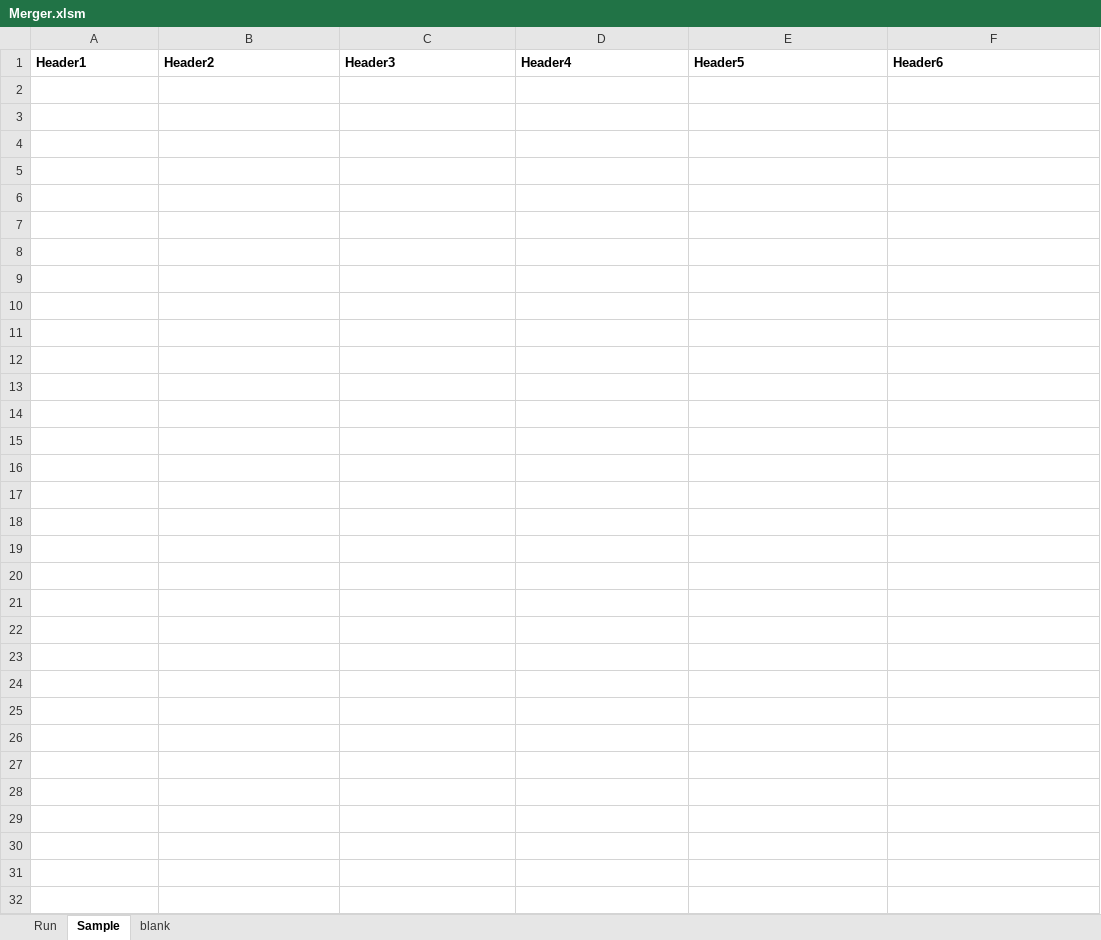
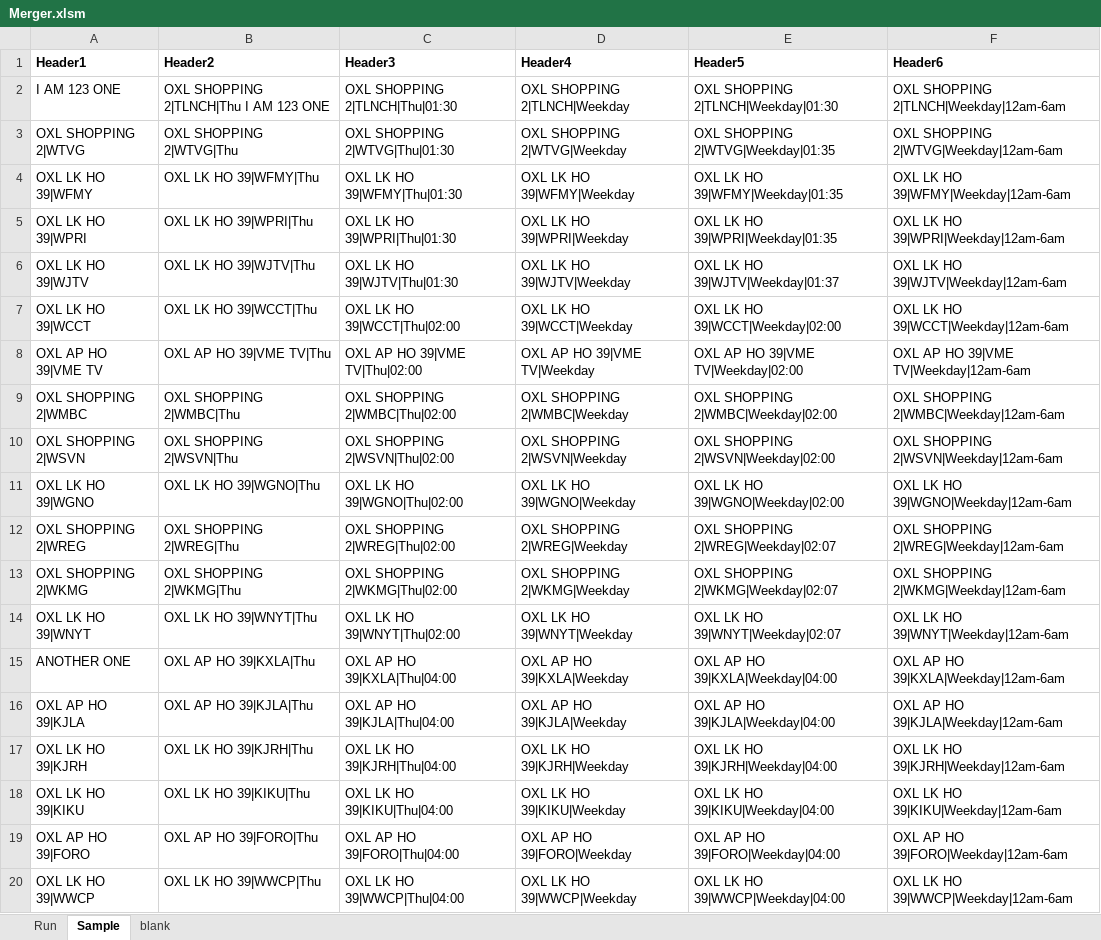
Before and after one commit to Farrenzo/vba, an Excel workbook: vbaMergeFiles/Merger.xlsm, sheet Sample, drawn as a sheet; only a part is shown; values as stored, in another font and other column widths than the file's, no borders; the diff covers the shown part only; the diff names each change by its address in the sheet, - before the commit and + after, or states it on an @@ line.

```diff
--- a/vbaMergeFiles/Merger.xlsm (sheet Sample)
+++ b/vbaMergeFiles/Merger.xlsm (sheet Sample)
+row 2: I AM 123 ONE | OXL SHOPPING 2|TLNCH|Thu I AM 123 ONE | OXL SHOPPING 2|TLNCH|Thu|01:30 | OXL SHOPPING 2|TLNCH|Weekday | OXL SHOPPING 2|TLNCH|Weekday|01:30 | OXL SHOPPING 2|TLNCH|Weekday|12am-6am
+row 3: OXL SHOPPING 2|WTVG | OXL SHOPPING 2|WTVG|Thu | OXL SHOPPING 2|WTVG|Thu|01:30 | OXL SHOPPING 2|WTVG|Weekday | OXL SHOPPING 2|WTVG|Weekday|01:35 | OXL SHOPPING 2|WTVG|Weekday|12am-6am
+row 4: OXL LK HO 39|WFMY | OXL LK HO 39|WFMY|Thu | OXL LK HO 39|WFMY|Thu|01:30 | OXL LK HO 39|WFMY|Weekday | OXL LK HO 39|WFMY|Weekday|01:35 | OXL LK HO 39|WFMY|Weekday|12am-6am
+row 5: OXL LK HO 39|WPRI | OXL LK HO 39|WPRI|Thu | OXL LK HO 39|WPRI|Thu|01:30 | OXL LK HO 39|WPRI|Weekday | OXL LK HO 39|WPRI|Weekday|01:35 | OXL LK HO 39|WPRI|Weekday|12am-6am
+row 6: OXL LK HO 39|WJTV | OXL LK HO 39|WJTV|Thu | OXL LK HO 39|WJTV|Thu|01:30 | OXL LK HO 39|WJTV|Weekday | OXL LK HO 39|WJTV|Weekday|01:37 | OXL LK HO 39|WJTV|Weekday|12am-6am
+row 7: OXL LK HO 39|WCCT | OXL LK HO 39|WCCT|Thu | OXL LK HO 39|WCCT|Thu|02:00 | OXL LK HO 39|WCCT|Weekday | OXL LK HO 39|WCCT|Weekday|02:00 | OXL LK HO 39|WCCT|Weekday|12am-6am
+row 8: OXL AP HO 39|VME TV | OXL AP HO 39|VME TV|Thu | OXL AP HO 39|VME TV|Thu|02:00 | OXL AP HO 39|VME TV|Weekday | OXL AP HO 39|VME TV|Weekday|02:00 | OXL AP HO 39|VME TV|Weekday|12am-6am
+row 9: OXL SHOPPING 2|WMBC | OXL SHOPPING 2|WMBC|Thu | OXL SHOPPING 2|WMBC|Thu|02:00 | OXL SHOPPING 2|WMBC|Weekday | OXL SHOPPING 2|WMBC|Weekday|02:00 | OXL SHOPPING 2|WMBC|Weekday|12am-6am
+row 10: OXL SHOPPING 2|WSVN | OXL SHOPPING 2|WSVN|Thu | OXL SHOPPING 2|WSVN|Thu|02:00 | OXL SHOPPING 2|WSVN|Weekday | OXL SHOPPING 2|WSVN|Weekday|02:00 | OXL SHOPPING 2|WSVN|Weekday|12am-6am
+row 11: OXL LK HO 39|WGNO | OXL LK HO 39|WGNO|Thu | OXL LK HO 39|WGNO|Thu|02:00 | OXL LK HO 39|WGNO|Weekday | OXL LK HO 39|WGNO|Weekday|02:00 | OXL LK HO 39|WGNO|Weekday|12am-6am
+row 12: OXL SHOPPING 2|WREG | OXL SHOPPING 2|WREG|Thu | OXL SHOPPING 2|WREG|Thu|02:00 | OXL SHOPPING 2|WREG|Weekday | OXL SHOPPING 2|WREG|Weekday|02:07 | OXL SHOPPING 2|WREG|Weekday|12am-6am
+row 13: OXL SHOPPING 2|WKMG | OXL SHOPPING 2|WKMG|Thu | OXL SHOPPING 2|WKMG|Thu|02:00 | OXL SHOPPING 2|WKMG|Weekday | OXL SHOPPING 2|WKMG|Weekday|02:07 | OXL SHOPPING 2|WKMG|Weekday|12am-6am
+row 14: OXL LK HO 39|WNYT | OXL LK HO 39|WNYT|Thu | OXL LK HO 39|WNYT|Thu|02:00 | OXL LK HO 39|WNYT|Weekday | OXL LK HO 39|WNYT|Weekday|02:07 | OXL LK HO 39|WNYT|Weekday|12am-6am
+row 15: ANOTHER ONE | OXL AP HO 39|KXLA|Thu | OXL AP HO 39|KXLA|Thu|04:00 | OXL AP HO 39|KXLA|Weekday | OXL AP HO 39|KXLA|Weekday|04:00 | OXL AP HO 39|KXLA|Weekday|12am-6am
+row 16: OXL AP HO 39|KJLA | OXL AP HO 39|KJLA|Thu | OXL AP HO 39|KJLA|Thu|04:00 | OXL AP HO 39|KJLA|Weekday | OXL AP HO 39|KJLA|Weekday|04:00 | OXL AP HO 39|KJLA|Weekday|12am-6am
+row 17: OXL LK HO 39|KJRH | OXL LK HO 39|KJRH|Thu | OXL LK HO 39|KJRH|Thu|04:00 | OXL LK HO 39|KJRH|Weekday | OXL LK HO 39|KJRH|Weekday|04:00 | OXL LK HO 39|KJRH|Weekday|12am-6am
+row 18: OXL LK HO 39|KIKU | OXL LK HO 39|KIKU|Thu | OXL LK HO 39|KIKU|Thu|04:00 | OXL LK HO 39|KIKU|Weekday | OXL LK HO 39|KIKU|Weekday|04:00 | OXL LK HO 39|KIKU|Weekday|12am-6am
+row 19: OXL AP HO 39|FORO | OXL AP HO 39|FORO|Thu | OXL AP HO 39|FORO|Thu|04:00 | OXL AP HO 39|FORO|Weekday | OXL AP HO 39|FORO|Weekday|04:00 | OXL AP HO 39|FORO|Weekday|12am-6am
+row 20: OXL LK HO 39|WWCP | OXL LK HO 39|WWCP|Thu | OXL LK HO 39|WWCP|Thu|04:00 | OXL LK HO 39|WWCP|Weekday | OXL LK HO 39|WWCP|Weekday|04:00 | OXL LK HO 39|WWCP|Weekday|12am-6am
```
Also changed, not shown: 65 added rows elsewhere in this sheet, sheet Run, sheet blank.
